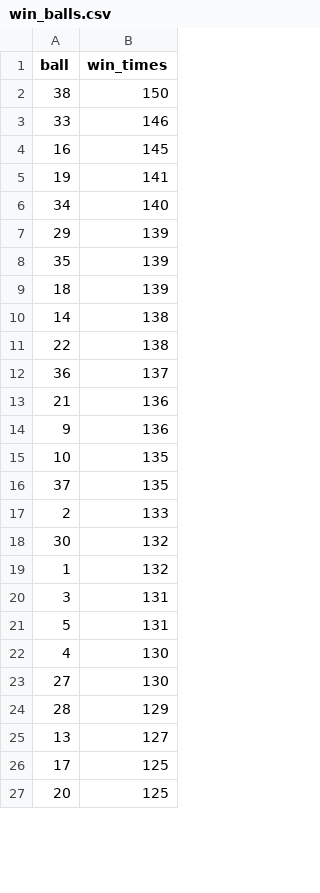
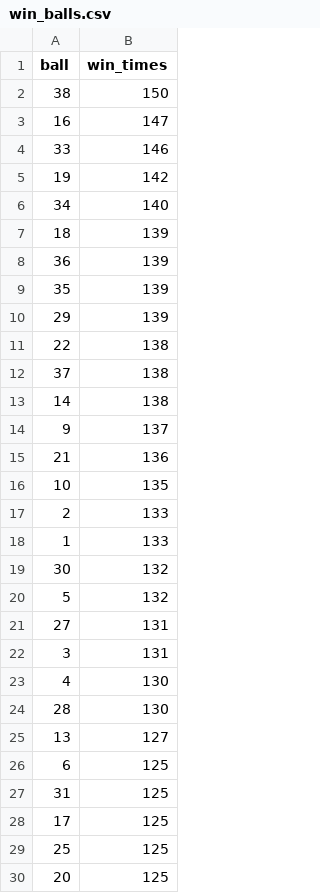
Before and after one commit to ukrduino/MSL, a CSV file: win_balls.csv, drawn as a sheet; only a part is shown; the diff covers the shown part only.

```diff
--- a/win_balls.csv
+++ b/win_balls.csv
@@ -2,26 +2,29 @@ ball,win_times
 38,150
+16,147
 33,146
-16,145
-19,141
+19,142
 34,140
+18,139
+36,139
+35,139
 29,139
-35,139
-18,139
+22,138
+37,138
 14,138
-22,138
-36,137
+9,137
 21,136
-9,136
 10,135
-37,135
 2,133
+1,133
 30,132
-1,132
+5,132
+27,131
 3,131
-5,131
 4,130
-27,130
-28,129
+28,130
 13,127
+6,125
+31,125
 17,125
+25,125
 20,125
```
Also changed, not shown: 1 added row, 2 removed rows and 2 edited cells elsewhere in this file, MSL.csv, win_balls_3.csv, 6 other files.
